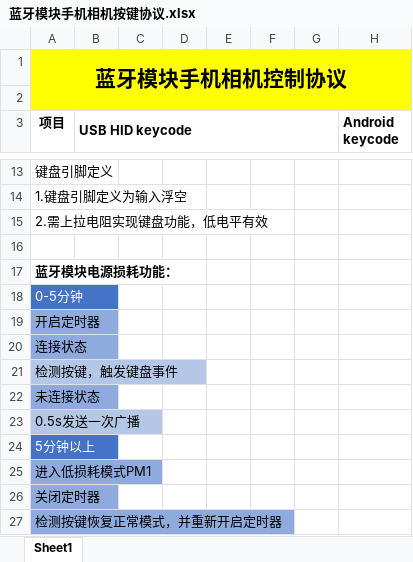
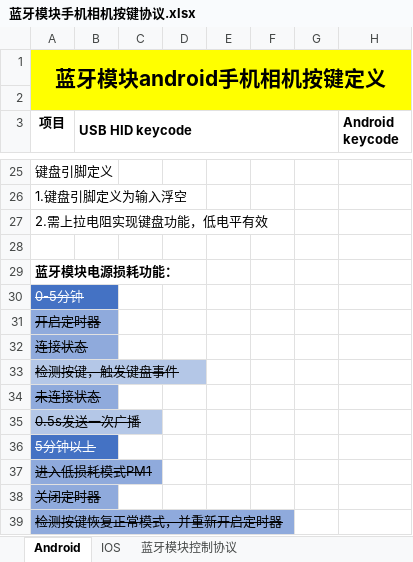
Before and after one commit to 461911662/bt_transmit, an Excel workbook: 蓝牙模块手机相机按键协议.xlsx, sheet Android, drawn as a sheet; only a part is shown, gaps mark what is left out; values as stored, in another font and other column widths than the file's, no borders; addresses are those after the commit; the diff covers the shown part only; the diff names each change by its address in the sheet, - before the commit and + after, or states it on an @@ line.

Commit message:
add protol for android and ios

```diff
--- a/蓝牙模块手机相机按键协议.xlsx (sheet Android)
+++ b/蓝牙模块手机相机按键协议.xlsx (sheet Android)
-sheet tab: Sheet1
+sheet tab: Android
+sheet tab: IOS
+sheet tab: 蓝牙模块控制协议
-A1 (项目): 蓝牙模块手机相机控制协议
+A1 (项目): 蓝牙模块android手机相机按键定义
-A30:A39 strikethrough: off
+A30:A39 strikethrough: on
```
Also changed, not shown: 12 added rows, 1 edited cell and merged cells elsewhere in this sheet, charts or pictures, 2 other files.
